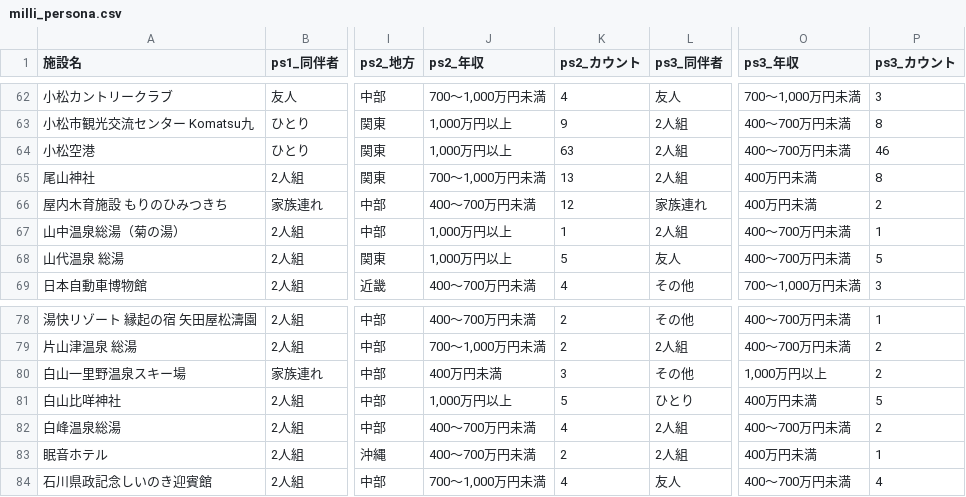
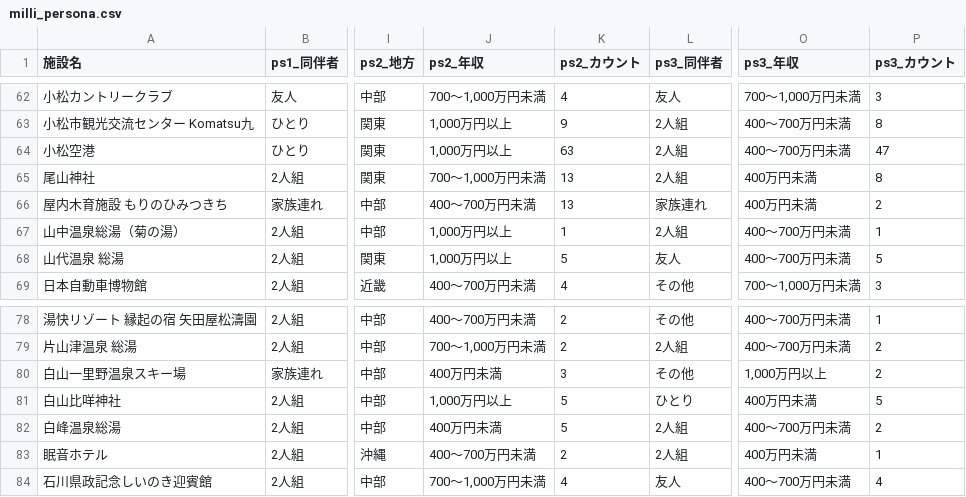
Before and after one commit to BeeB-C4N/tifo, a CSV file: ishikawa/milli_persona.csv, drawn as a sheet; only a part is shown, gaps mark what is left out; the diff covers the shown part only; the diff names each change by its address in the sheet, - before the commit and + after, or states it on an @@ line.

```diff
--- a/ishikawa/milli_persona.csv
+++ b/ishikawa/milli_persona.csv
-P64 (ps3_カウント): 46
+P64 (ps3_カウント): 47
-K66 (ps2_カウント): 12
+K66 (ps2_カウント): 13
-J82 (ps2_年収): 400～700万円未満
+J82 (ps2_年収): 400万円未満
-K82 (ps2_カウント): 4
+K82 (ps2_カウント): 5
```
Also changed, not shown: 22 edited cells elsewhere in this file, ishikawa/milli_score.csv, 1 other file.
